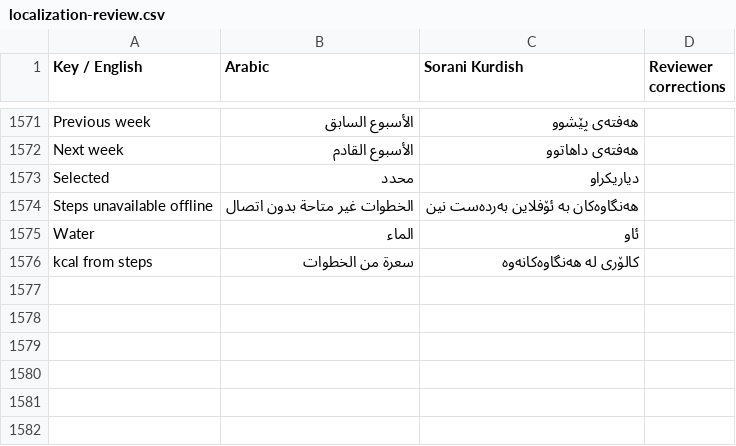
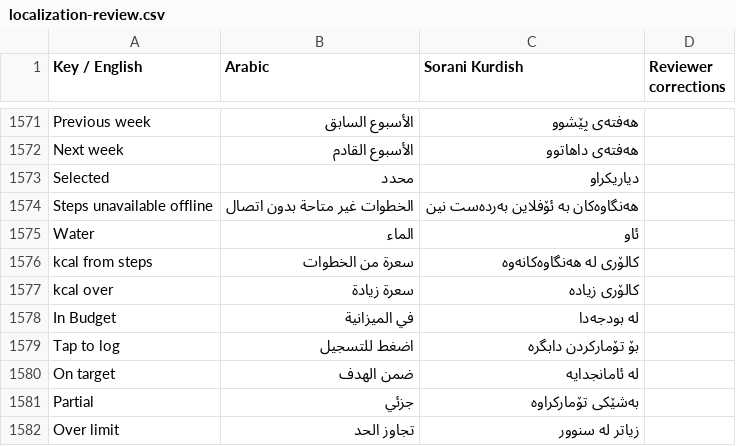
Before and after one commit to sahand-git/fit_track_v4, a CSV file: docs/localization-review.csv, drawn as a sheet; only a part is shown, gaps mark what is left out; the diff names each change by its address in the sheet, - before the commit and + after, or states it on an @@ line.

```diff
--- a/docs/localization-review.csv
+++ b/docs/localization-review.csv
+row 1577: kcal over | سعرة زيادة | کالۆری زیادە
+row 1578: In Budget | في الميزانية | لە بودجەدا
+row 1579: Tap to log | اضغط للتسجيل | بۆ تۆمارکردن دابگرە
+row 1580: On target | ضمن الهدف | لە ئامانجدایە
+row 1581: Partial | جزئي | بەشێکی تۆمارکراوە
+row 1582: Over limit | تجاوز الحد | زیاتر لە سنوور
```
Also changed, not shown: 13 other files.
